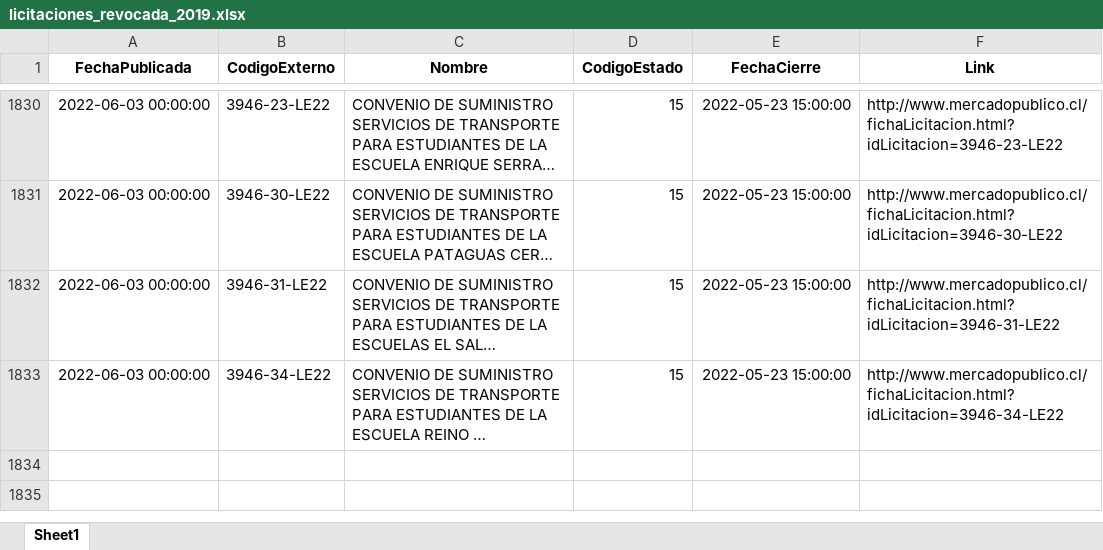
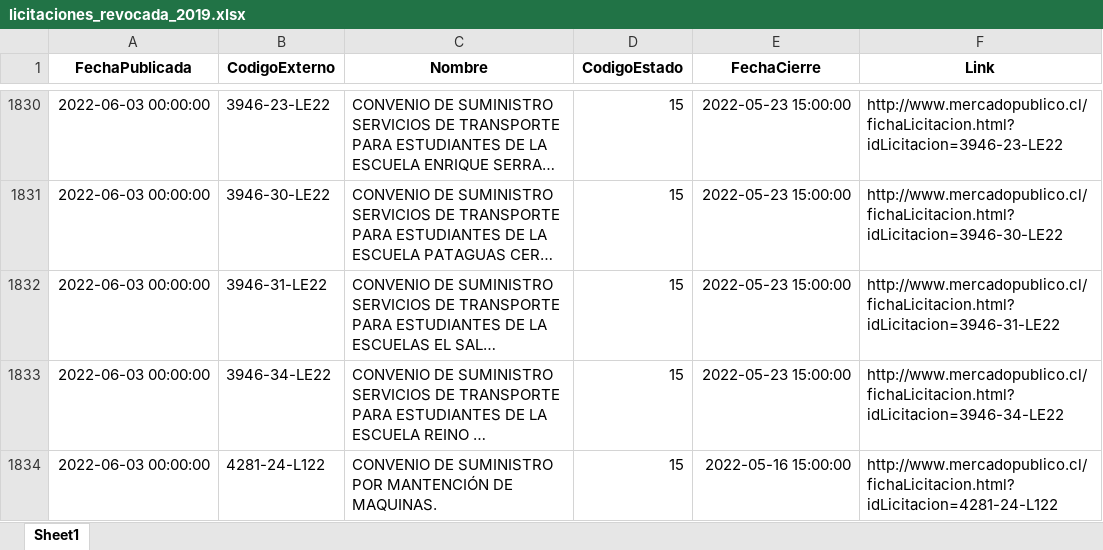
Before and after one commit to Sud-Austral/ACTION_LICITACION, an Excel workbook: licitaciones_revocada_2019.xlsx, sheet Sheet1, drawn as a sheet; only a part is shown, gaps mark what is left out; long unchanged cells end in …; values as stored, in another font and other column widths than the file's, no borders; the diff names each change by its address in the sheet, - before the commit and + after, or states it on an @@ line.

```diff
--- a/licitaciones_revocada_2019.xlsx (sheet Sheet1)
+++ b/licitaciones_revocada_2019.xlsx (sheet Sheet1)
+row 1834: 2022-06-03 00:00:00 | 4281-24-L122 | CONVENIO DE SUMINISTRO POR MANTENCIÓN DE MAQUINAS. | 15 | 2022-05-16 15:00:00 | http://www.mercadopublico.cl/fichaLicitacion.html?idLicitacion=4281-24-L122
```
Also changed, not shown: licitaciones_publicadas_2019.xlsx, licitaciones_suspendida_2019.xlsx, 2 other files.
